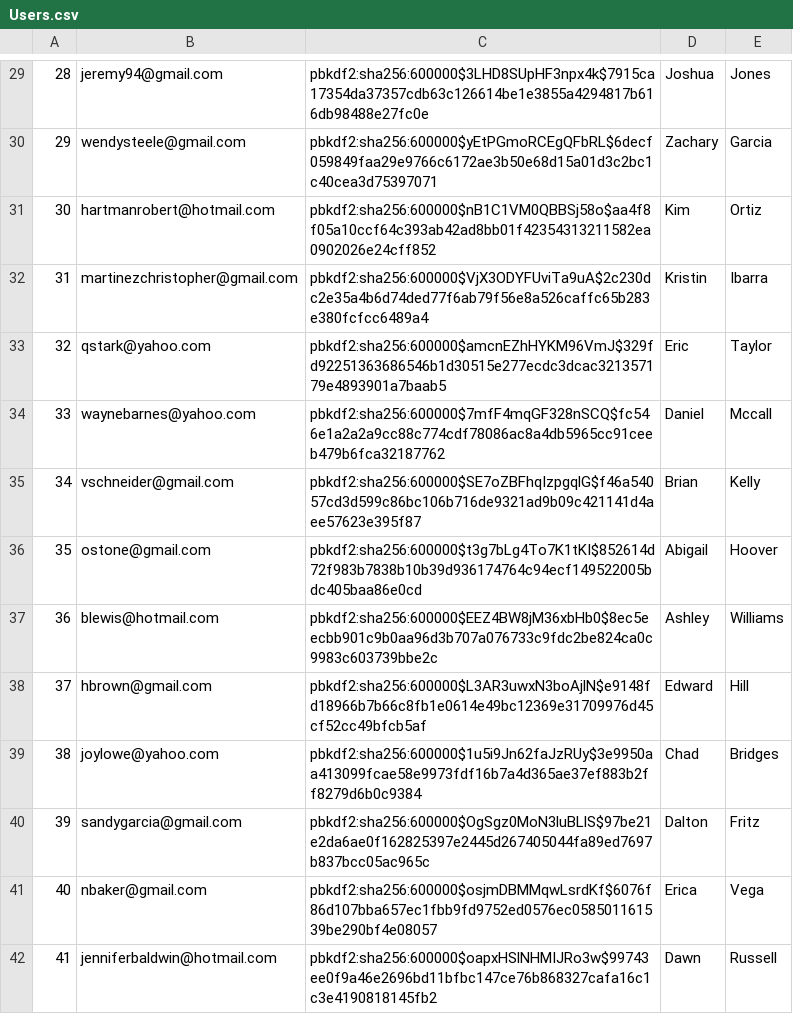
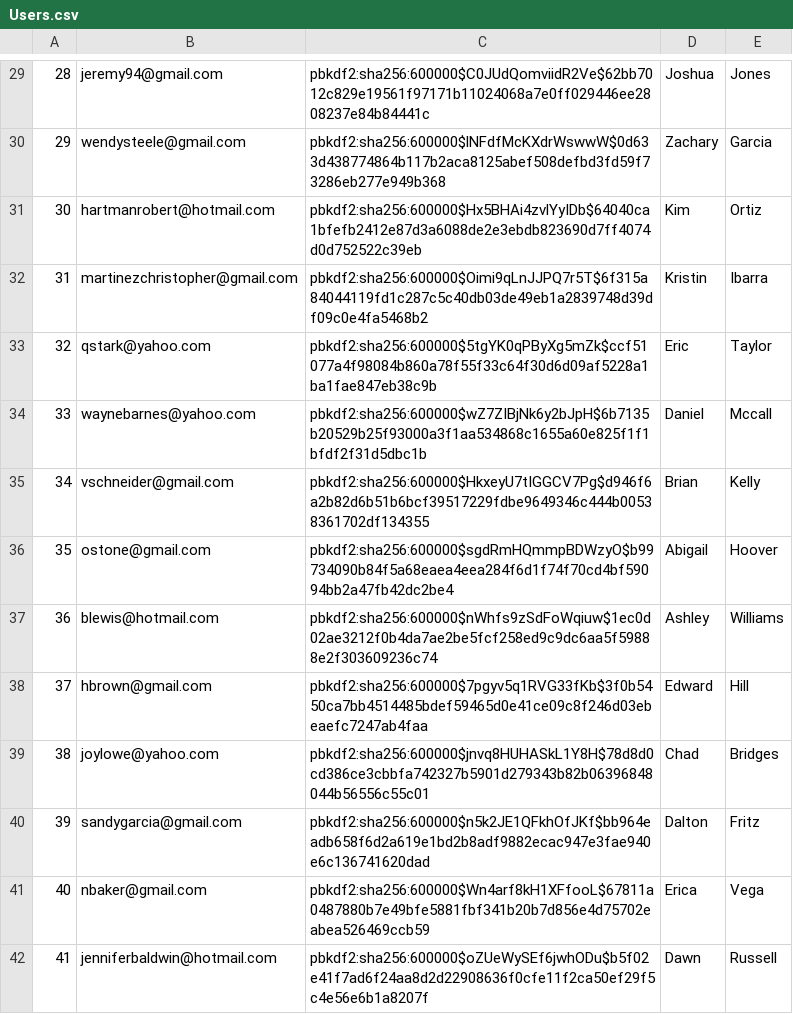
Before and after one commit to mijonathan314/Mini-Amazon, a CSV file: db/generated/Users.csv, drawn as a sheet; only a part is shown, gaps mark what is left out; the diff covers the shown part only.

```diff
--- a/db/generated/Users.csv
+++ b/db/generated/Users.csv
@@ -29,14 +29,14 @@
-"28","jeremy94@gmail.com","pbkdf2:sha256:600000$3LHD8SUpHF3npx4k$7915ca17354da37357cdb63c126614be1e3855a4294817b616db98488e27fc0e","Joshua","Jones"
-"29","wendysteele@gmail.com","pbkdf2:sha256:600000$yEtPGmoRCEgQFbRL$6decf059849faa29e9766c6172ae3b50e68d15a01d3c2bc1c40cea3d75397071","Zachary","Garcia"
-"30","hartmanrobert@hotmail.com","pbkdf2:sha256:600000$nB1C1VM0QBBSj58o$aa4f8f05a10ccf64c393ab42ad8bb01f42354313211582ea0902026e24cff852","Kim","Ortiz"
-"31","martinezchristopher@gmail.com","pbkdf2:sha256:600000$VjX3ODYFUviTa9uA$2c230dc2e35a4b6d74ded77f6ab79f56e8a526caffc65b283e380fcfcc6489a4","Kristin","Ibarra"
-"32","qstark@yahoo.com","pbkdf2:sha256:600000$amcnEZhHYKM96VmJ$329fd92251363686546b1d30515e277ecdc3dcac321357179e4893901a7baab5","Eric","Taylor"
-"33","waynebarnes@yahoo.com","pbkdf2:sha256:600000$7mfF4mqGF328nSCQ$fc546e1a2a2a9cc88c774cdf78086ac8a4db5965cc91ceeb479b6fca32187762","Daniel","Mccall"
-"34","vschneider@gmail.com","pbkdf2:sha256:600000$SE7oZBFhqIzpgqlG$f46a54057cd3d599c86bc106b716de9321ad9b09c421141d4aee57623e395f87","Brian","Kelly"
-"35","ostone@gmail.com","pbkdf2:sha256:600000$t3g7bLg4To7K1tKI$852614d72f983b7838b10b39d936174764c94ecf149522005bdc405baa86e0cd","Abigail","Hoover"
-"36","blewis@hotmail.com","pbkdf2:sha256:600000$EEZ4BW8jM36xbHb0$8ec5eecbb901c9b0aa96d3b707a076733c9fdc2be824ca0c9983c603739bbe2c","Ashley","Williams"
-"37","hbrown@gmail.com","pbkdf2:sha256:600000$L3AR3uwxN3boAjlN$e9148fd18966b7b66c8fb1e0614e49bc12369e31709976d45cf52cc49bfcb5af","Edward","Hill"
-"38","joylowe@yahoo.com","pbkdf2:sha256:600000$1u5i9Jn62faJzRUy$3e9950aa413099fcae58e9973fdf16b7a4d365ae37ef883b2ff8279d6b0c9384","Chad","Bridges"
-"39","sandygarcia@gmail.com","pbkdf2:sha256:600000$OgSgz0MoN3luBLlS$97be21e2da6ae0f162825397e2445d267405044fa89ed7697b837bcc05ac965c","Dalton","Fritz"
-"40","nbaker@gmail.com","pbkdf2:sha256:600000$osjmDBMMqwLsrdKf$6076f86d107bba657ec1fbb9fd9752ed0576ec058501161539be290bf4e08057","Erica","Vega"
-"41","jenniferbaldwin@hotmail.com","pbkdf2:sha256:600000$oapxHSlNHMIJRo3w$99743ee0f9a46e2696bd11bfbc147ce76b868327cafa16c1c3e4190818145fb2","Dawn","Russell"
+"28","jeremy94@gmail.com","pbkdf2:sha256:600000$C0JUdQomviidR2Ve$62bb7012c829e19561f97171b11024068a7e0ff029446ee2808237e84b84441c","Joshua","Jones"
+"29","wendysteele@gmail.com","pbkdf2:sha256:600000$lNFdfMcKXdrWswwW$0d633d438774864b117b2aca8125abef508defbd3fd59f73286eb277e949b368","Zachary","Garcia"
+"30","hartmanrobert@hotmail.com","pbkdf2:sha256:600000$Hx5BHAi4zvlYyIDb$64040ca1bfefb2412e87d3a6088de2e3ebdb823690d7ff4074d0d752522c39eb","Kim","Ortiz"
+"31","martinezchristopher@gmail.com","pbkdf2:sha256:600000$Oimi9qLnJJPQ7r5T$6f315a84044119fd1c287c5c40db03de49eb1a2839748d39df09c0e4fa5468b2","Kristin","Ibarra"
+"32","qstark@yahoo.com","pbkdf2:sha256:600000$5tgYK0qPByXg5mZk$ccf51077a4f98084b860a78f55f33c64f30d6d09af5228a1ba1fae847eb38c9b","Eric","Taylor"
+"33","waynebarnes@yahoo.com","pbkdf2:sha256:600000$wZ7ZIBjNk6y2bJpH$6b7135b20529b25f93000a3f1aa534868c1655a60e825f1f1bfdf2f31d5dbc1b","Daniel","Mccall"
+"34","vschneider@gmail.com","pbkdf2:sha256:600000$HkxeyU7tIGGCV7Pg$d946f6a2b82d6b51b6bcf39517229fdbe9649346c444b00538361702df134355","Brian","Kelly"
+"35","ostone@gmail.com","pbkdf2:sha256:600000$sgdRmHQmmpBDWzyO$b99734090b84f5a68eaea4eea284f6d1f74f70cd4bf59094bb2a47fb42dc2be4","Abigail","Hoover"
+"36","blewis@hotmail.com","pbkdf2:sha256:600000$nWhfs9zSdFoWqiuw$1ec0d02ae3212f0b4da7ae2be5fcf258ed9c9dc6aa5f59888e2f303609236c74","Ashley","Williams"
+"37","hbrown@gmail.com","pbkdf2:sha256:600000$7pgyv5q1RVG33fKb$3f0b5450ca7bb4514485bdef59465d0e41ce09c8f246d03ebeaefc7247ab4faa","Edward","Hill"
+"38","joylowe@yahoo.com","pbkdf2:sha256:600000$jnvq8HUHASkL1Y8H$78d8d0cd386ce3cbbfa742327b5901d279343b82b06396848044b56556c55c01","Chad","Bridges"
+"39","sandygarcia@gmail.com","pbkdf2:sha256:600000$n5k2JE1QFkhOfJKf$bb964eadb658f6d2a619e1bd2b8adf9882ecac947e3fae940e6c136741620dad","Dalton","Fritz"
+"40","nbaker@gmail.com","pbkdf2:sha256:600000$Wn4arf8kH1XFfooL$67811a0487880b7e49bfe5881fbf341b20b7d856e4d75702eabea526469ccb59","Erica","Vega"
+"41","jenniferbaldwin@hotmail.com","pbkdf2:sha256:600000$oZUeWySEf6jwhODu$b5f02e41f7ad6f24aa8d2d22908636f0cfe11f2ca50ef29f5c4e56e6b1a8207f","Dawn","Russell"
```
Also changed, not shown: 86 edited cells elsewhere in this file, 3 other files.
